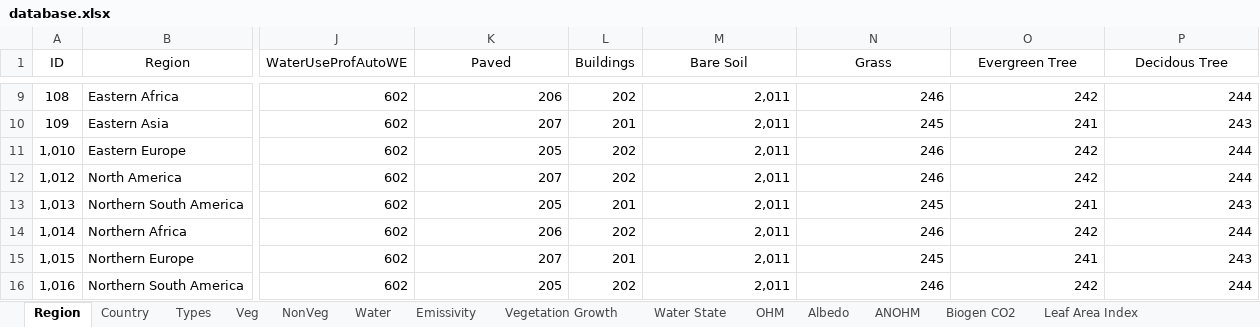
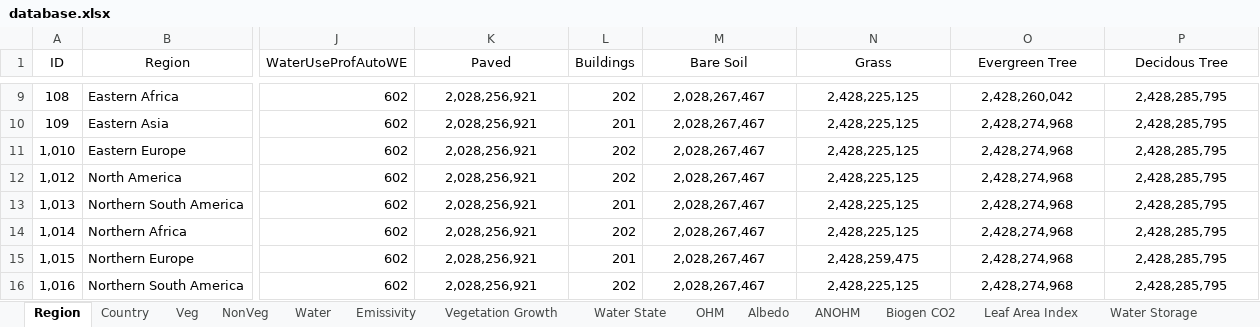
Before and after one commit to gusbacos/suews_database_manager, an Excel workbook: data/database.xlsx, sheet Region, drawn as a sheet; only a part is shown, gaps mark what is left out; values as stored, in another font and other column widths than the file's, no borders; the diff covers the shown part only; the diff names each change by its address in the sheet, - before the commit and + after, or states it on an @@ line.

```diff
--- a/data/database.xlsx (sheet Region)
+++ b/data/database.xlsx (sheet Region)
-sheet tab: Types
-K9:K16 alignment: right
+K9:K16 alignment: center
-K9 (Paved): 206
+K9 (Paved): 2,028,256,921
-M9:M16 (Bare Soil): 2,011
+M9:M16 (Bare Soil): 2,028,267,467
-M9:P16 alignment: right
+M9:P16 alignment: center
-N9 (Grass): 246
+N9 (Grass): 2,428,225,125
-O9 (Evergreen Tree): 242
+O9 (Evergreen Tree): 2,428,260,042
-P9 (Decidous Tree): 244
+P9 (Decidous Tree): 2,428,285,795
-K10 (Paved): 207
+K10 (Paved): 2,028,256,921
-N10 (Grass): 245
+N10 (Grass): 2,428,225,125
-O10 (Evergreen Tree): 241
+O10 (Evergreen Tree): 2,428,274,968
-P10 (Decidous Tree): 243
+P10 (Decidous Tree): 2,428,285,795
-K11 (Paved): 205
+K11 (Paved): 2,028,256,921
-N11:N12 (Grass): 246
+N11:N12 (Grass): 2,428,225,125
-O11:O12 (Evergreen Tree): 242
+O11:O12 (Evergreen Tree): 2,428,274,968
-P11:P12 (Decidous Tree): 244
+P11:P12 (Decidous Tree): 2,428,285,795
-K12 (Paved): 207
+K12 (Paved): 2,028,256,921
-K13 (Paved): 205
+K13 (Paved): 2,028,256,921
-N13 (Grass): 245
+N13 (Grass): 2,428,225,125
-O13 (Evergreen Tree): 241
+O13 (Evergreen Tree): 2,428,274,968
-P13 (Decidous Tree): 243
+P13 (Decidous Tree): 2,428,285,795
-K14 (Paved): 206
+K14 (Paved): 2,028,256,921
-N14 (Grass): 246
+N14 (Grass): 2,428,225,125
-O14 (Evergreen Tree): 242
+O14 (Evergreen Tree): 2,428,274,968
-P14 (Decidous Tree): 244
+P14 (Decidous Tree): 2,428,285,795
-K15 (Paved): 207
+K15 (Paved): 2,028,256,921
-N15 (Grass): 245
+N15 (Grass): 2,428,259,475
-O15 (Evergreen Tree): 241
+O15 (Evergreen Tree): 2,428,274,968
-P15 (Decidous Tree): 243
+P15 (Decidous Tree): 2,428,285,795
-K16 (Paved): 205
+K16 (Paved): 2,028,256,921
-N16 (Grass): 246
+N16 (Grass): 2,428,225,125
-O16 (Evergreen Tree): 242
+O16 (Evergreen Tree): 2,428,274,968
-P16 (Decidous Tree): 244
+P16 (Decidous Tree): 2,428,285,795
```
Also changed, not shown: 85 edited cells and cell formats elsewhere in this sheet, sheet Spartacus Material, sheet Spartacus Surface, sheet Veg, other sheet tabs, 22 other files.
